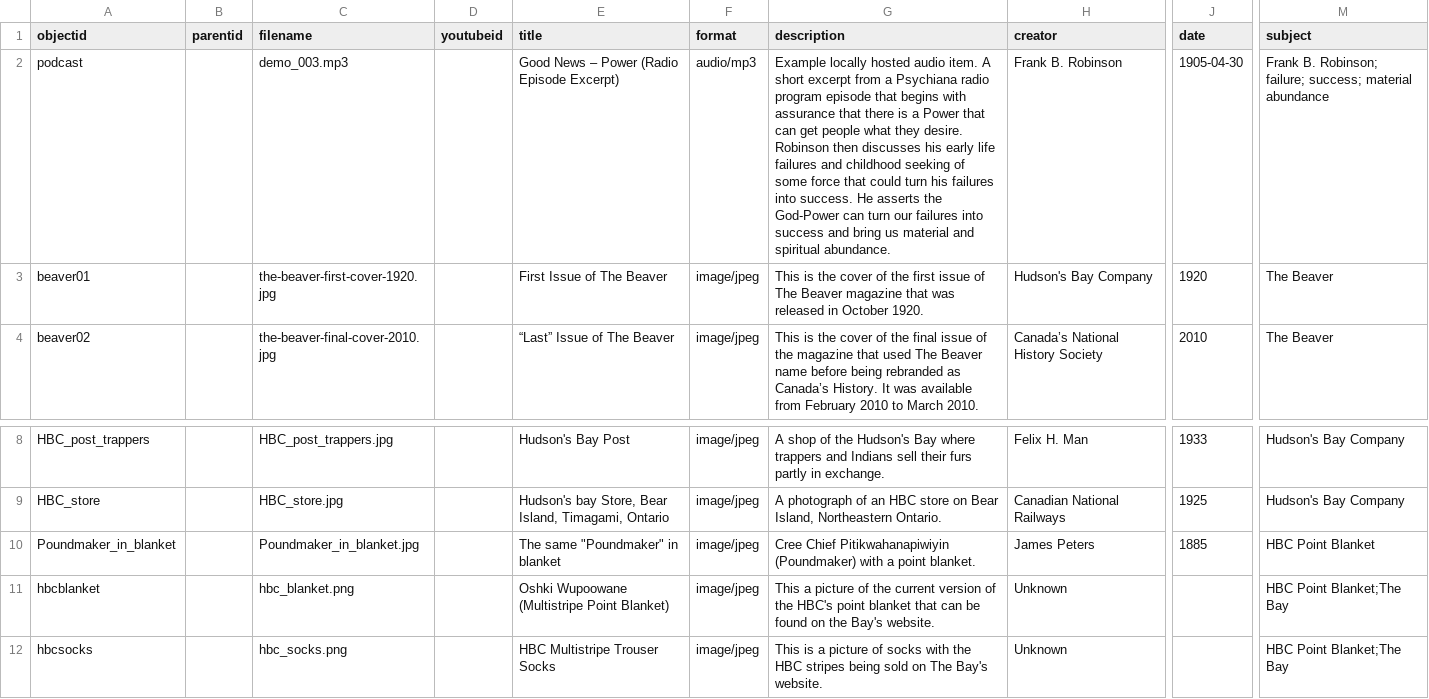
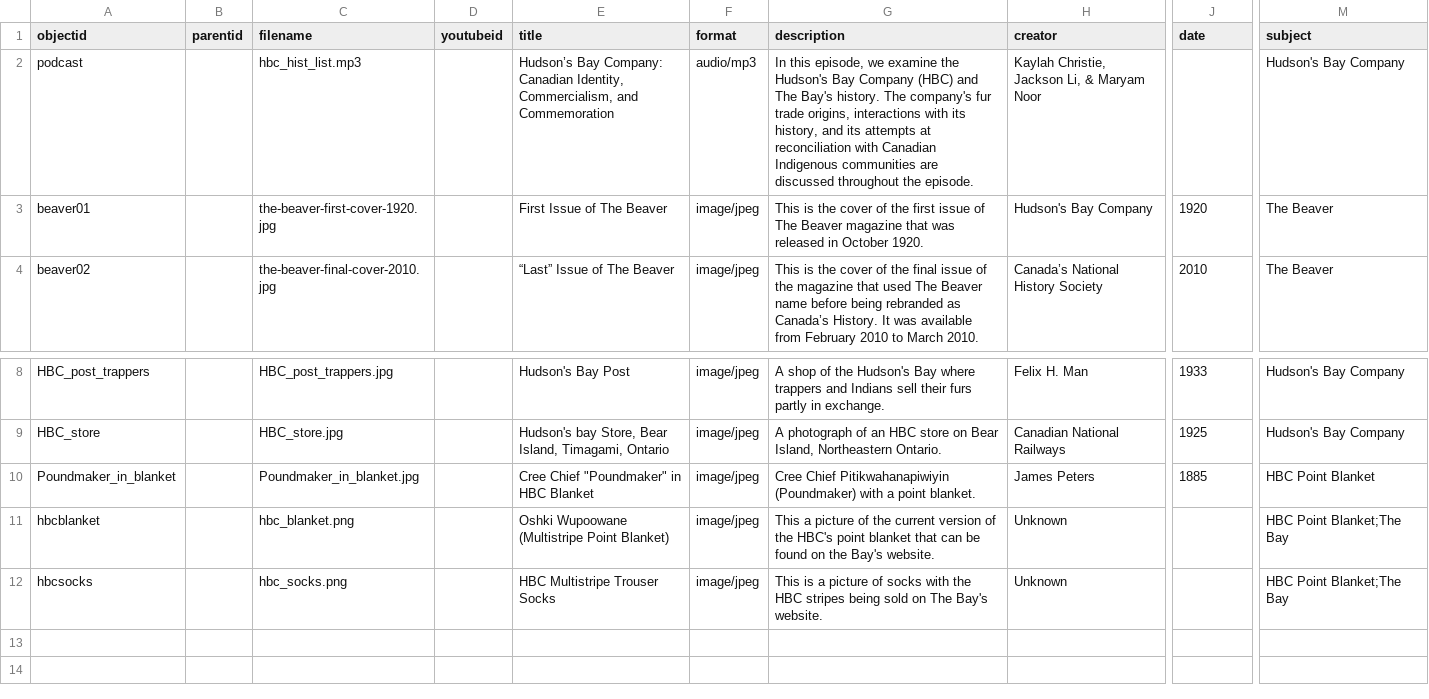
Before and after one commit to onerainymay/HIST4840-template, a CSV file: _data/hist4840-template.csv, drawn as a sheet; only a part is shown, gaps mark what is left out; the diff names each change by its address in the sheet, - before the commit and + after, or states it on an @@ line.

Commit message:
Add files via upload

```diff
--- a/_data/hist4840-template.csv
+++ b/_data/hist4840-template.csv
-C2 (filename): demo_003.mp3
+C2 (filename): hbc_hist_list.mp3
-E2 (title): Good News – Power (Radio Episode Excerpt)
+E2 (title): Hudson’s Bay Company: Canadian Identity, Commercialism, and Commemoration
-G2 (description): Example locally hosted audio item. A short excerpt from a Psychiana radio program episode that begins with assurance that there is a Power that can get people what they desire. Robinson then discusses his early life failures and childhood seeking of some force that could turn his failures into success. He asserts the God-Power can turn our failures into success and bring us material and spiritual abundance.
+G2 (description): In this episode, we examine the Hudson's Bay Company (HBC) and The Bay's history. The company's fur trade origins, interactions with its history, and its attempts at reconciliation with Canadian Indigenous communities are discussed throughout the episode.
-H2 (creator): Frank B. Robinson
+H2 (creator): Kaylah Christie, Jackson Li, & Maryam Noor
-J2 (date): 1905-04-30
+J2 (date): (empty)
-M2 (subject): Frank B. Robinson; failure; success; material abundance
+M2 (subject): Hudson's Bay Company
-E10 (title): The same "Poundmaker" in blanket
+E10 (title): Cree Chief "Poundmaker" in HBC Blanket
```
